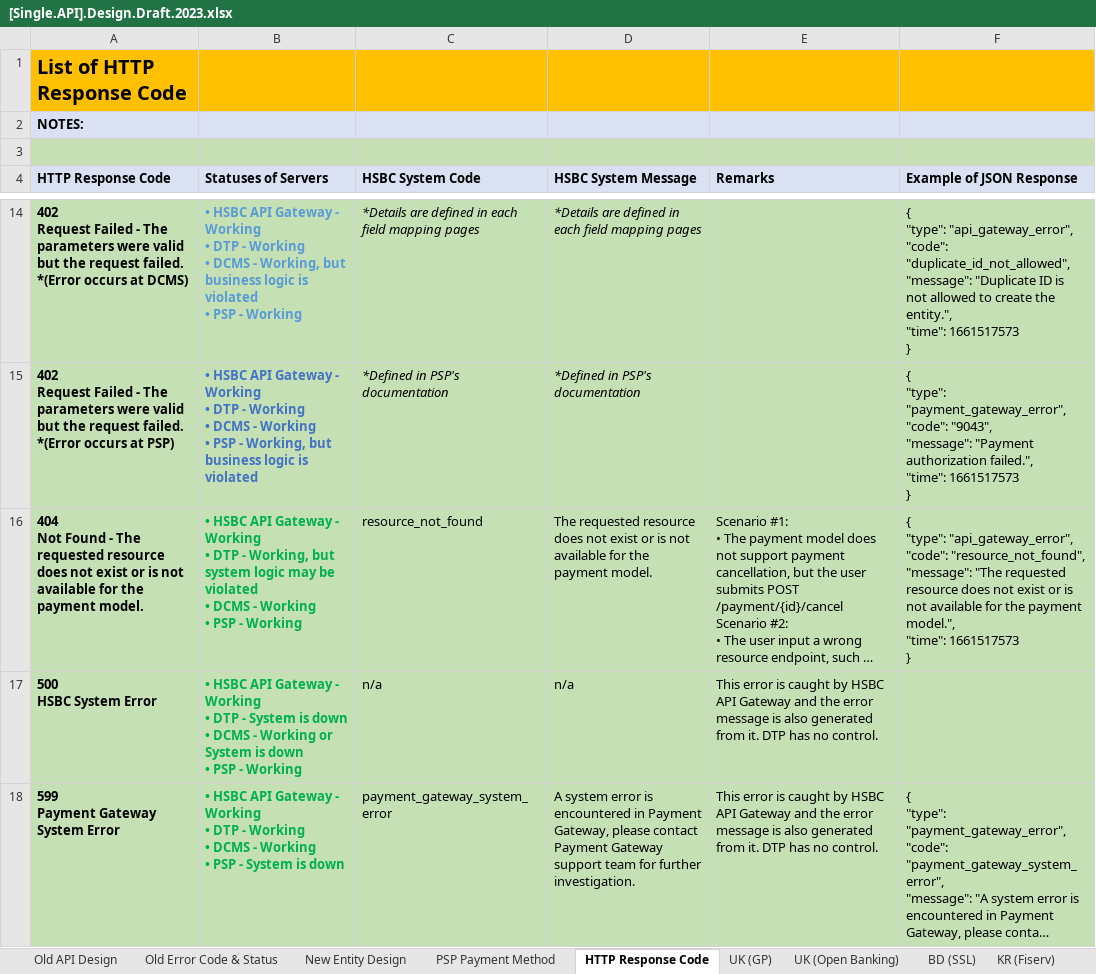
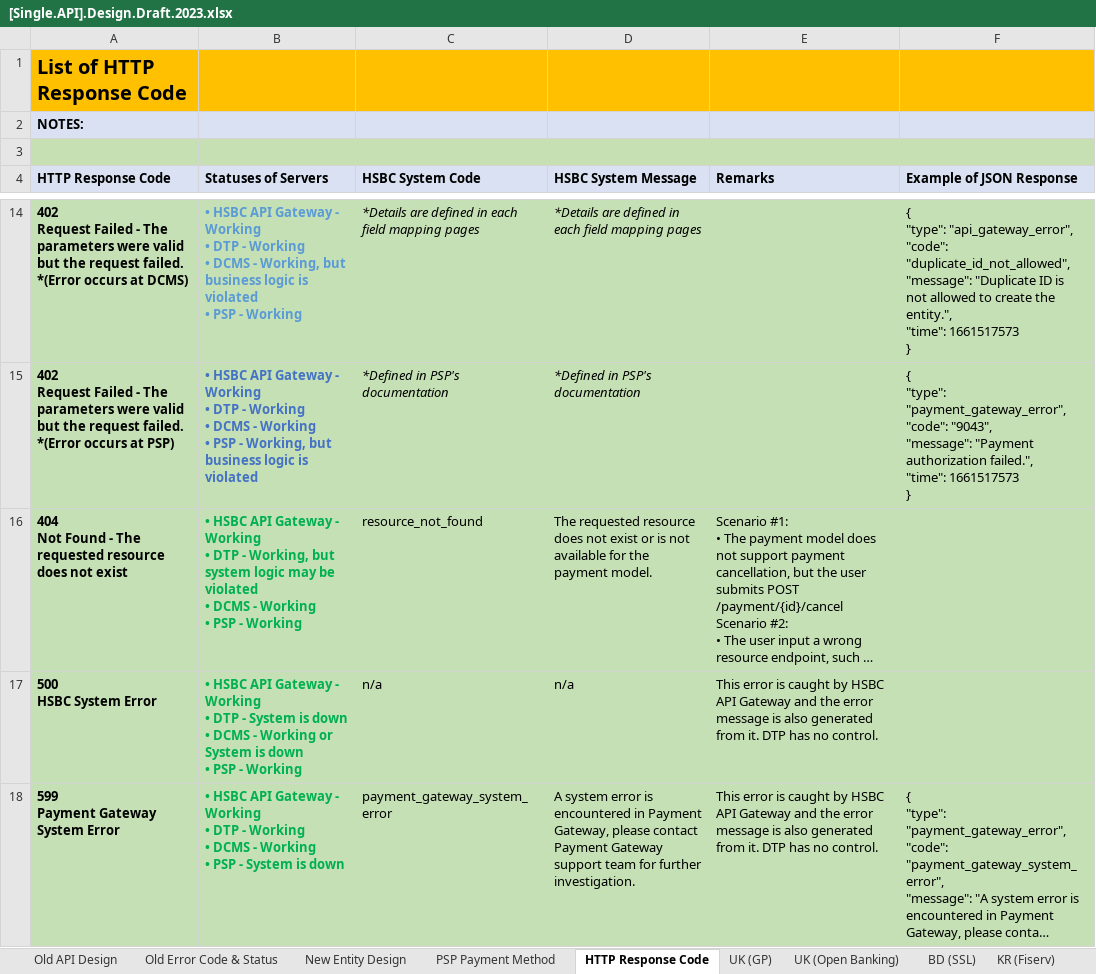
Before and after one commit to taftleung/ForTempUse, an Excel workbook: [Single.API].Design.Draft.2023.xlsx, sheet HTTP Response Code, drawn as a sheet; only a part is shown, gaps mark what is left out; long unchanged cells end in …; values as stored, in another font and other column widths than the file's, no borders; ↵ is a line break in a cell; the diff names each change by its address in the sheet, - before the commit and + after, or states it on an @@ line.

```diff
--- a/[Single.API].Design.Draft.2023.xlsx (sheet HTTP Response Code)
+++ b/[Single.API].Design.Draft.2023.xlsx (sheet HTTP Response Code)
-A16 (HTTP Response Code): …not exist or is not available for the payment model.
+A16 (HTTP Response Code): …not exist
-F16 (Example of JSON Response): { ↵ "type": "api_gateway_error", ↵ "code": "resource_not_found", ↵ "message": "The requested resource does not exist or is not available for the payment model.", ↵ "time": 1661517573 ↵ }
+F16 (Example of JSON Response): (empty)
```
Also changed, not shown: sheet New Entity Design, other sheet tabs.
